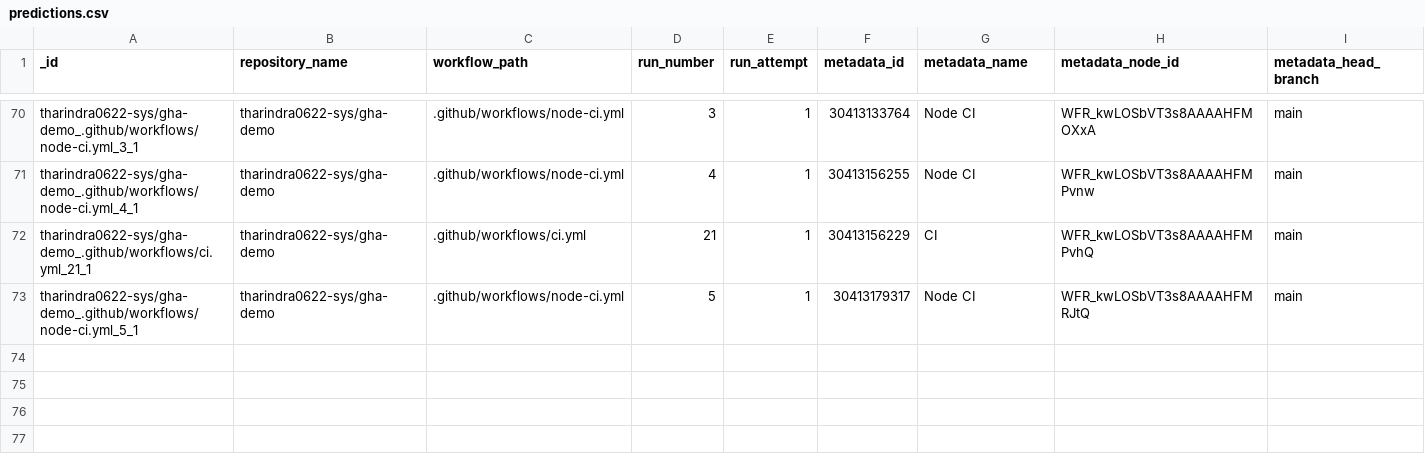
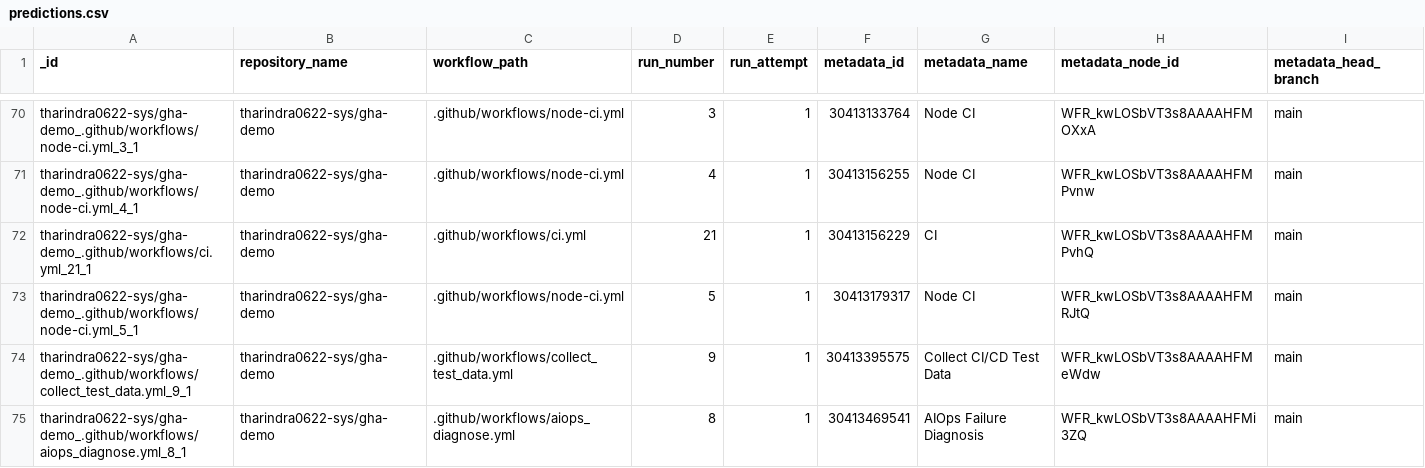
Before and after one commit to tharindra0622-sys/gha-demo, a CSV file: data/predictions.csv, drawn as a sheet; only a part is shown, gaps mark what is left out; rows hold the shown columns only; the diff names each change by its address in the sheet, - before the commit and + after, or states it on an @@ line.

```diff
--- a/data/predictions.csv
+++ b/data/predictions.csv
+row 74: tharindra0622-sys/gha-demo_.github/workflows/collect_test_data.yml_9_1 | tharindra0622-sys/gha-demo | .github/workflows/collect_test_data.yml | 9 | 1 | 30413395575 | Collect CI/CD Test Data | WFR_kwLOSbVT3s8AAAAHFMeWdw | main
+row 75: tharindra0622-sys/gha-demo_.github/workflows/aiops_diagnose.yml_8_1 | tharindra0622-sys/gha-demo | .github/workflows/aiops_diagnose.yml | 8 | 1 | 30413469541 | AIOps Failure Diagnosis | WFR_kwLOSbVT3s8AAAAHFMi3ZQ | main
```
Also changed, not shown: data/test_data.csv, 1 other file.
